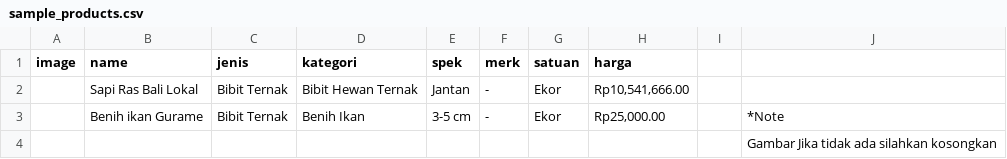
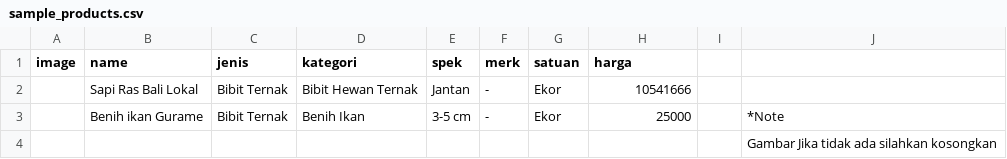
Before and after one commit to aryatama045/simaset-fakfak, a CSV file: public/assets/sample_products.csv, drawn as a sheet.

Commit message:
Update sample_products.csv

```diff
--- a/public/assets/sample_products.csv
+++ b/public/assets/sample_products.csv
@@ -1,4 +1,4 @@
 image,name,jenis,kategori,spek,merk,satuan, harga ,,
-,Sapi Ras Bali Lokal,Bibit Ternak,Bibit Hewan Ternak,Jantan,-,Ekor," Rp10,541,666.00 ",,
-,Benih ikan Gurame,Bibit Ternak,Benih Ikan,3-5 cm,-,Ekor ," Rp25,000.00 ",,*Note
+,Sapi Ras Bali Lokal,Bibit Ternak,Bibit Hewan Ternak,Jantan,-,Ekor,10541666,,
+,Benih ikan Gurame,Bibit Ternak,Benih Ikan,3-5 cm,-,Ekor ,25000,,*Note
 ,,,,,,,,,Gambar Jika tidak ada silahkan kosongkan
```
